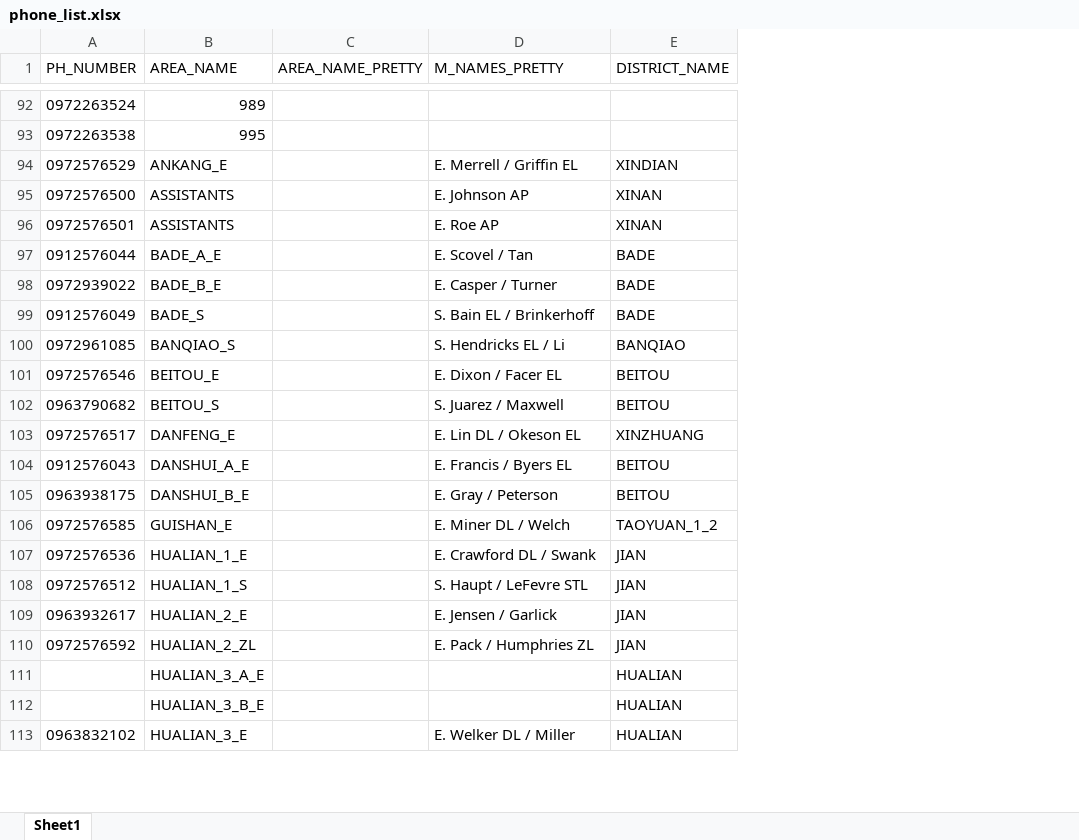
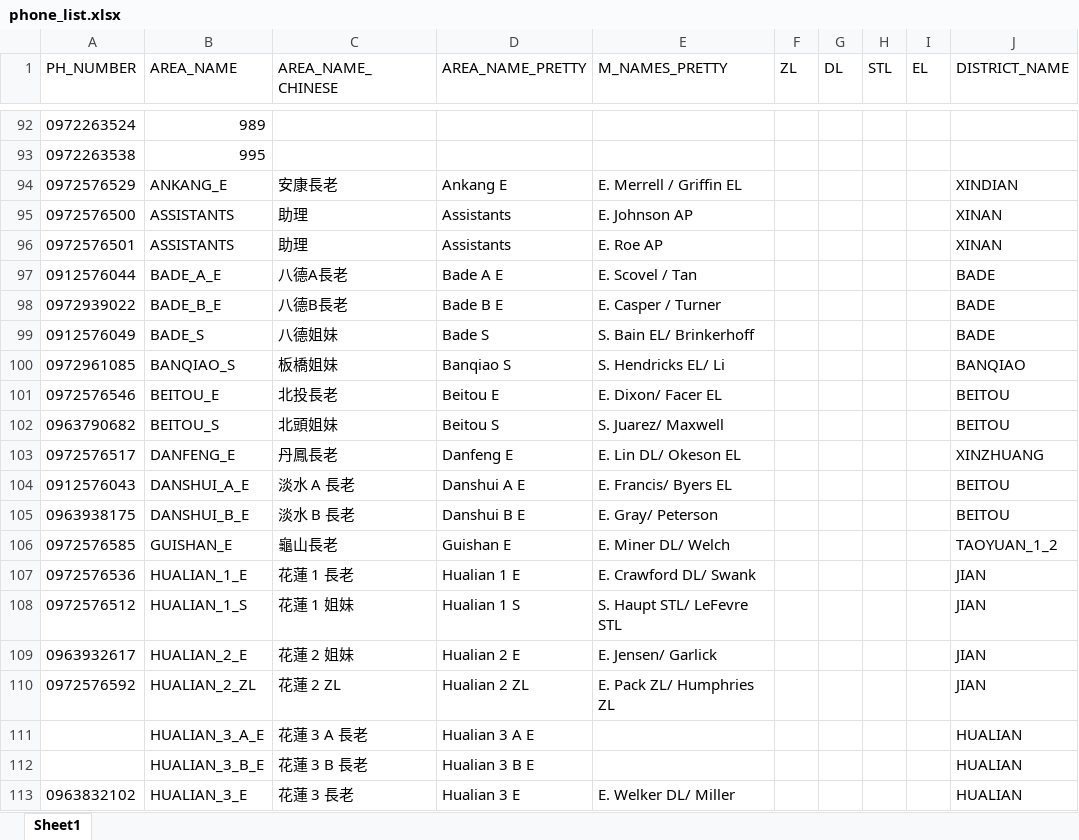
Before and after one commit to taiwantaipeimission/ARPS, an Excel workbook: config/phone_list.xlsx, sheet Sheet1, drawn as a sheet; only a part is shown, gaps mark what is left out; values as stored, in another font and other column widths than the file's, no borders; conditional formats not drawn; addresses are those after the commit; the diff covers the shown part only; the diff names each change by its address in the sheet, - before the commit and + after, or states it on an @@ line.

Commit message:
updates to phone list fields

```diff
--- a/config/phone_list.xlsx (sheet Sheet1)
+++ b/config/phone_list.xlsx (sheet Sheet1)
+column C (AREA_NAME_CHINESE), rows 94-113: 安康長老 | 助理 | 助理 | 八德A長老 | 八德B長老 | 八德姐妹 | 板橋姐妹 | 北投長老 | 北頭姐妹 | 丹鳳長老 | 淡水 A 長老 | 淡水 B 長老 | 龜山長老 | 花蓮 1 長老 | 花蓮 1 姐妹 | 花蓮 2 姐妹 | 花蓮 2 ZL | 花蓮 3 A 長老 | 花蓮 3 B 長老 | 花蓮 3 長老
+column F (ZL), empty
+column G (DL), empty
+column H (STL), empty
+column I (EL), empty
-D94 (AREA_NAME_PRETTY): (empty)
+D94 (AREA_NAME_PRETTY): Ankang E
-D95:D96 (AREA_NAME_PRETTY): (empty)
+D95:D96 (AREA_NAME_PRETTY): Assistants
-D97 (AREA_NAME_PRETTY): (empty)
+D97 (AREA_NAME_PRETTY): Bade A E
-D98 (AREA_NAME_PRETTY): (empty)
+D98 (AREA_NAME_PRETTY): Bade B E
-D99 (AREA_NAME_PRETTY): (empty)
+D99 (AREA_NAME_PRETTY): Bade S
-E99 (M_NAMES_PRETTY): S. Bain EL / Brinkerhoff
+E99 (M_NAMES_PRETTY): S. Bain EL/ Brinkerhoff
-D100 (AREA_NAME_PRETTY): (empty)
+D100 (AREA_NAME_PRETTY): Banqiao S
-E100 (M_NAMES_PRETTY): S. Hendricks EL / Li
+E100 (M_NAMES_PRETTY): S. Hendricks EL/ Li
-D101 (AREA_NAME_PRETTY): (empty)
+D101 (AREA_NAME_PRETTY): Beitou E
-E101 (M_NAMES_PRETTY): E. Dixon / Facer EL
+E101 (M_NAMES_PRETTY): E. Dixon/ Facer EL
-D102 (AREA_NAME_PRETTY): (empty)
+D102 (AREA_NAME_PRETTY): Beitou S
-E102 (M_NAMES_PRETTY): S. Juarez / Maxwell
+E102 (M_NAMES_PRETTY): S. Juarez/ Maxwell
-D103 (AREA_NAME_PRETTY): (empty)
+D103 (AREA_NAME_PRETTY): Danfeng E
-E103 (M_NAMES_PRETTY): E. Lin DL / Okeson EL
+E103 (M_NAMES_PRETTY): E. Lin DL/ Okeson EL
-D104 (AREA_NAME_PRETTY): (empty)
+D104 (AREA_NAME_PRETTY): Danshui A E
-E104 (M_NAMES_PRETTY): E. Francis / Byers EL
+E104 (M_NAMES_PRETTY): E. Francis/ Byers EL
-D105 (AREA_NAME_PRETTY): (empty)
+D105 (AREA_NAME_PRETTY): Danshui B E
-E105 (M_NAMES_PRETTY): E. Gray / Peterson
+E105 (M_NAMES_PRETTY): E. Gray/ Peterson
-D106 (AREA_NAME_PRETTY): (empty)
+D106 (AREA_NAME_PRETTY): Guishan E
-E106 (M_NAMES_PRETTY): E. Miner DL / Welch
+E106 (M_NAMES_PRETTY): E. Miner DL/ Welch
-D107 (AREA_NAME_PRETTY): (empty)
+D107 (AREA_NAME_PRETTY): Hualian 1 E
-E107 (M_NAMES_PRETTY): E. Crawford DL / Swank
+E107 (M_NAMES_PRETTY): E. Crawford DL/ Swank
-D108 (AREA_NAME_PRETTY): (empty)
+D108 (AREA_NAME_PRETTY): Hualian 1 S
-E108 (M_NAMES_PRETTY): S. Haupt / LeFevre STL
+E108 (M_NAMES_PRETTY): S. Haupt STL/ LeFevre STL
-D109 (AREA_NAME_PRETTY): (empty)
+D109 (AREA_NAME_PRETTY): Hualian 2 E
-E109 (M_NAMES_PRETTY): E. Jensen / Garlick
+E109 (M_NAMES_PRETTY): E. Jensen/ Garlick
-D110 (AREA_NAME_PRETTY): (empty)
+D110 (AREA_NAME_PRETTY): Hualian 2 ZL
-E110 (M_NAMES_PRETTY): E. Pack / Humphries ZL
+E110 (M_NAMES_PRETTY): E. Pack ZL/ Humphries ZL
-D111 (AREA_NAME_PRETTY): (empty)
+D111 (AREA_NAME_PRETTY): Hualian 3 A E
-D112 (AREA_NAME_PRETTY): (empty)
+D112 (AREA_NAME_PRETTY): Hualian 3 B E
-D113 (AREA_NAME_PRETTY): (empty)
+D113 (AREA_NAME_PRETTY): Hualian 3 E
-E113 (M_NAMES_PRETTY): E. Welker DL / Miller
+E113 (M_NAMES_PRETTY): E. Welker DL/ Miller
```
Also changed, not shown: 171 edited cells elsewhere in this sheet.
